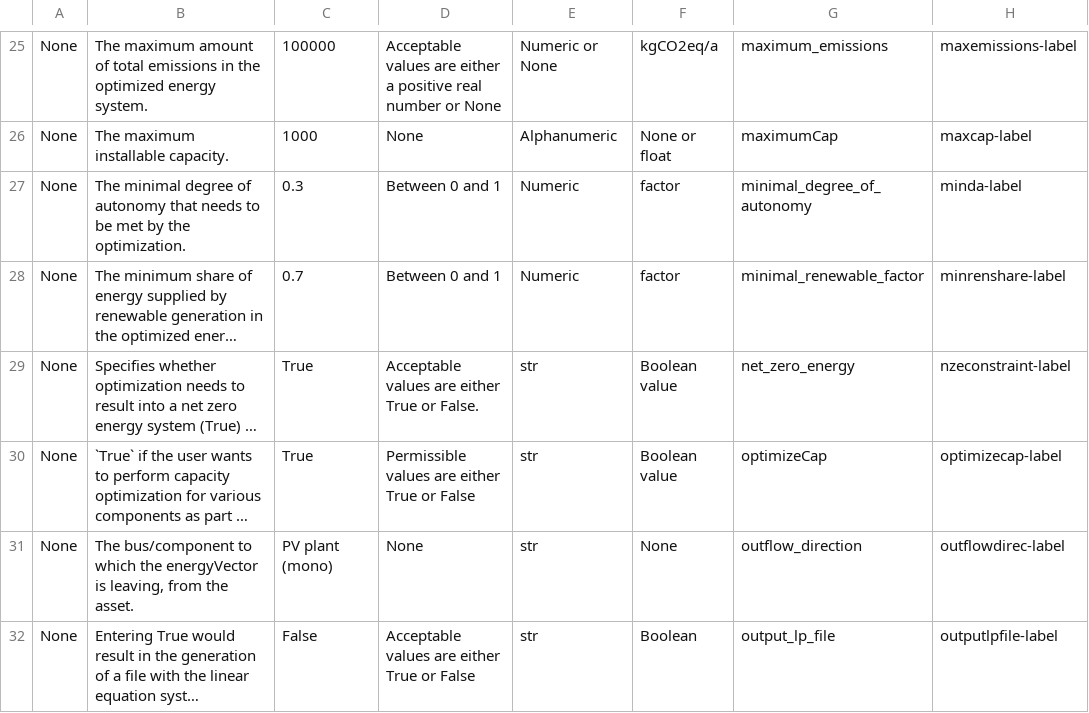
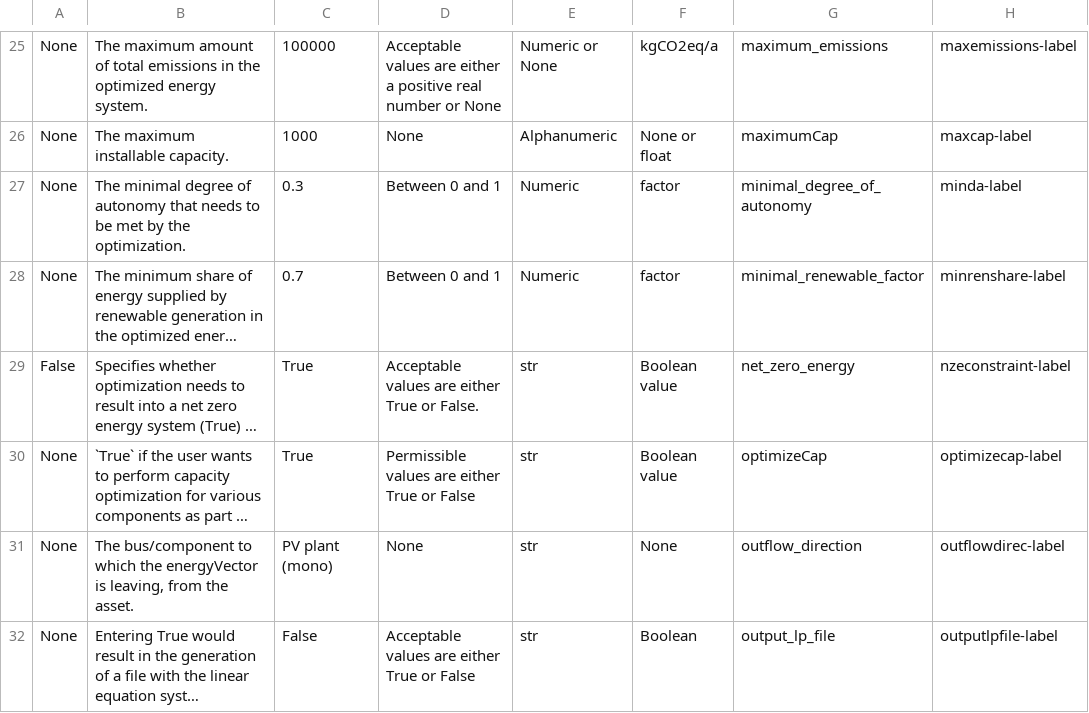
Before and after one commit to rl-institut/multi-vector-simulator, a CSV file: docs/MVS_parameters_list.csv, drawn as a sheet; only a part is shown, gaps mark what is left out; long unchanged cells end in …; the diff names each change by its address in the sheet, - before the commit and + after, or states it on an @@ line.

```diff
--- a/docs/MVS_parameters_list.csv
+++ b/docs/MVS_parameters_list.csv
-A29: None
+A29: False
```
Also changed, not shown: 2 other files.
